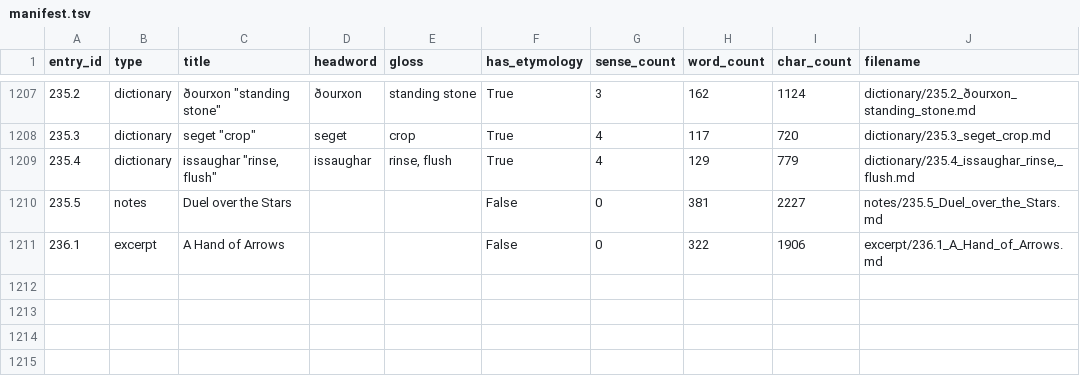
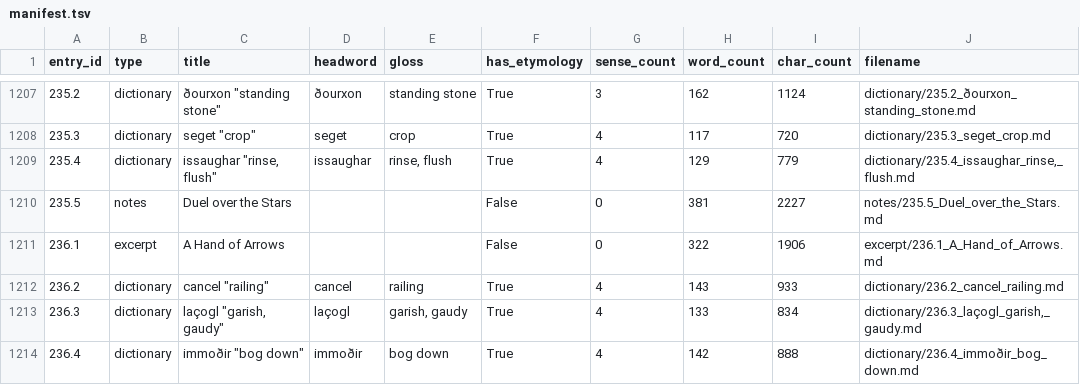
Before and after one commit to AndrewSlattery/Boralverse, a TSV file: Data/output_directory/manifest.tsv, drawn as a sheet; only a part is shown, gaps mark what is left out.

Commit message:
entries

```diff
--- a/Data/output_directory/manifest.tsv
+++ b/Data/output_directory/manifest.tsv
@@ -1211 +1211,4 @@ entry_id	type	title	headword	gloss	has_etymology	sense_count	word_count	char_cou
 236.1	excerpt	A Hand of Arrows			False	0	322	1906	excerpt/236.1_A_Hand_of_Arrows.md
+236.2	dictionary	cancel "railing"	cancel	railing	True	4	143	933	dictionary/236.2_cancel_railing.md
+236.3	dictionary	laçogl "garish, gaudy"	laçogl	garish, gaudy	True	4	133	834	dictionary/236.3_laçogl_garish,_gaudy.md
+236.4	dictionary	immoðir "bog down"	immoðir	bog down	True	4	142	888	dictionary/236.4_immoðir_bog_down.md
```
Also changed, not shown: 12 other files.
